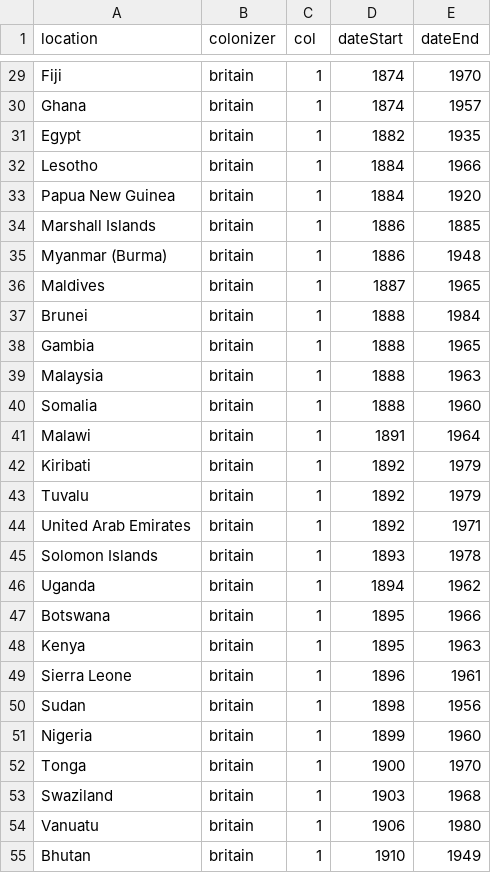
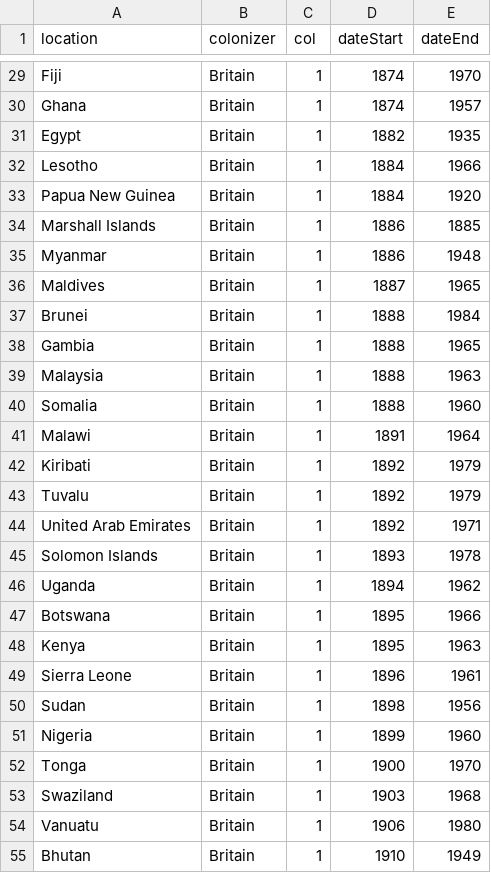
Before and after one commit to cd127/cs448b-assignment4, a CSV file: public/data/colonization_data/COLDAT_britain.csv, drawn as a sheet; only a part is shown, gaps mark what is left out; the diff covers the shown part only; the diff names each change by its address in the sheet, - before the commit and + after, or states it on an @@ line.

Commit message:
Capitalize colonizer name

```diff
--- a/public/data/colonization_data/COLDAT_britain.csv
+++ b/public/data/colonization_data/COLDAT_britain.csv
-B29:B55 (colonizer): britain
+B29:B55 (colonizer): Britain
-A35 (location): Myanmar (Burma)
+A35 (location): Myanmar
```
Also changed, not shown: 43 edited cells elsewhere in this file, public/data/colonization_data/COLDAT_germany.csv, public/data/colonization_data/COLDAT_portugal.csv, 3 other files.
